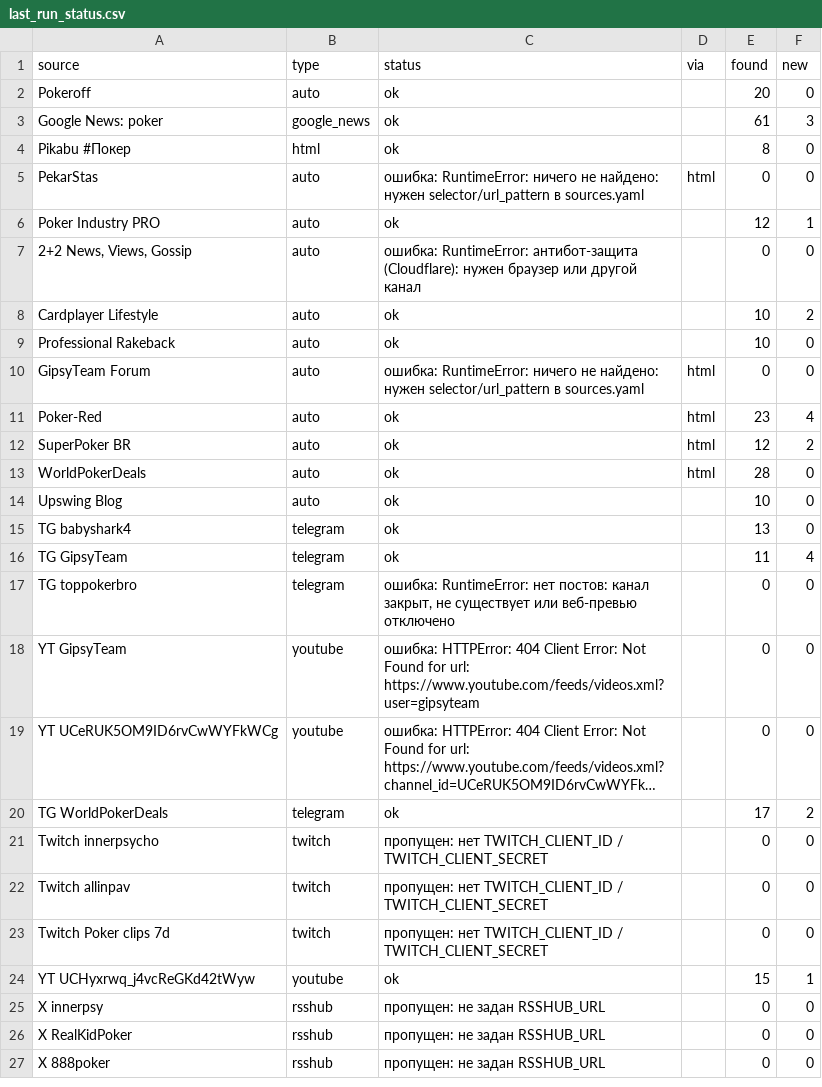
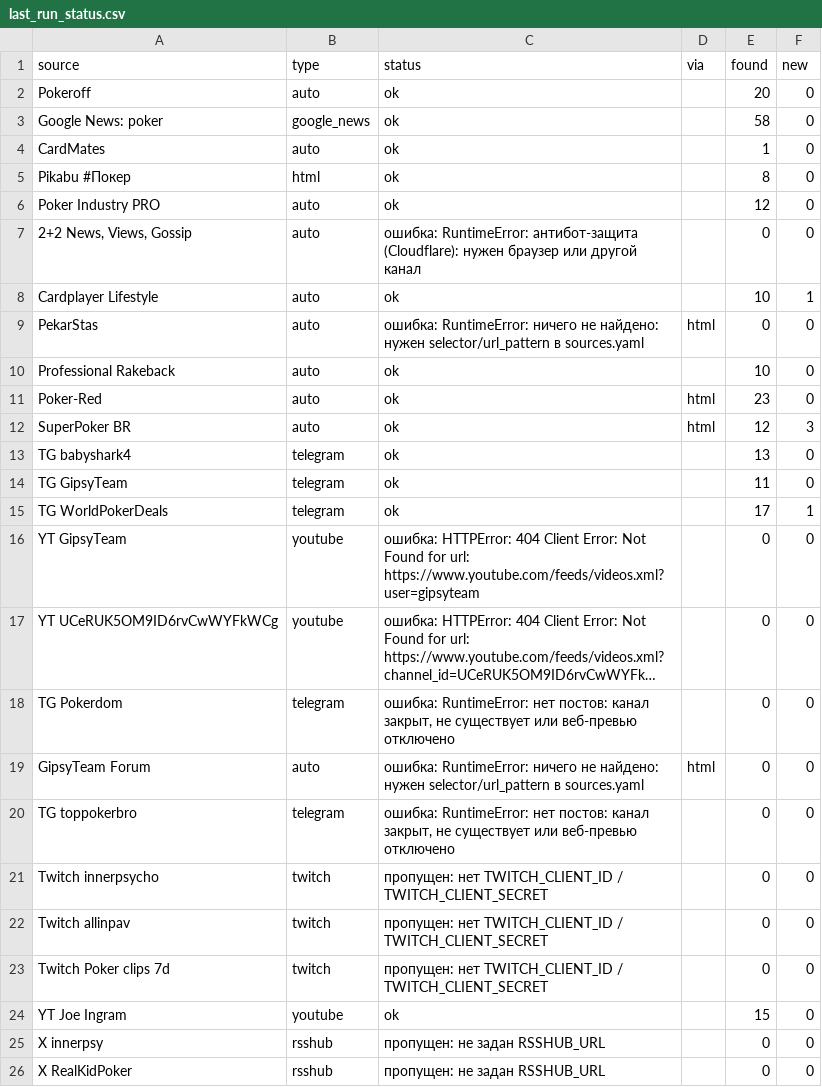
Before and after one commit to marta702/pokeroff-news, a CSV file: out/last_run_status.csv, drawn as a sheet; only a part is shown; the shorter side is filled out with more unchanged rows; long unchanged cells end in …; removed rows and columns are numbered as before the commit, all else as after; the diff covers the shown part only; the diff names each change by its address in the sheet, - before the commit and + after, or states it on an @@ line.

```diff
--- a/out/last_run_status.csv
+++ b/out/last_run_status.csv
-E3 (found): 61
+E3 (found): 58
-F3 (new): 3
+F3 (new): 0
+row 4: CardMates | auto | ok |  | 1 | 0
+row 6: Poker Industry PRO | auto | ok |  | 12 | 0
+row 8: Cardplayer Lifestyle | auto | ok |  | 10 | 1
-row 6: Poker Industry PRO | auto | ok |  | 12 | 1
-row 8: Cardplayer Lifestyle | auto | ok |  | 10 | 2
-F11 (new): 4
+F11 (new): 0
-F12 (new): 2
+F12 (new): 3
-row 13: WorldPokerDeals | auto | ok | html | 28 | 0
@@ row 14 moved to row 40: Upswing Blog @@
-F14 (new): 4
+F14 (new): 0
+row 15: TG WorldPokerDeals | telegram | ok |  | 17 | 1
-row 20: TG WorldPokerDeals | telegram | ok |  | 17 | 2
@@ row 37 moved to row 18: TG Pokerdom @@
@@ row 10 moved to row 19: GipsyTeam Forum @@
@@ row 17 moved to row 20: TG toppokerbro @@
-A24 (source): YT UCHyxrwq_j4vcReGKd42tWyw
+A24 (source): YT Joe Ingram
-F24 (new): 1
+F24 (new): 0
```
Also changed, not shown: 6 edited cells elsewhere in this file, 2 other files.
